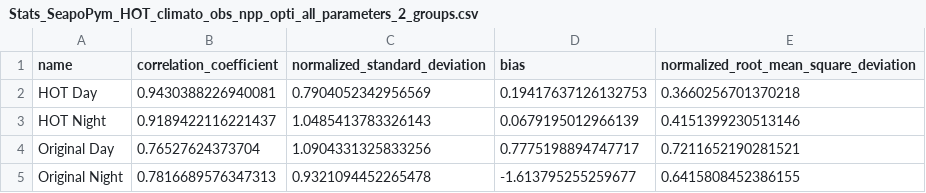
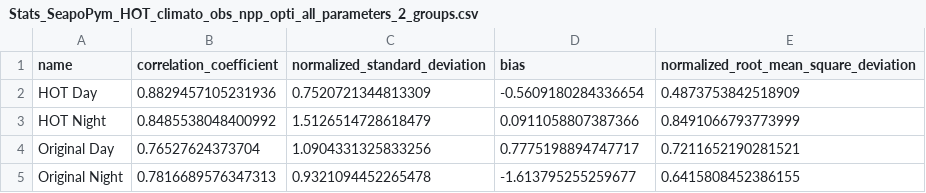
Before and after one commit to Ash12H/Seapopym-optimization, a CSV file: notebooks/4_Optimization/2_Climatological/1_Climato_HOT_2_groups/Stats_SeapoPym_HOT_climato_obs_npp_opti_all_parameters_2_groups.csv, drawn as a sheet.

Commit message:
update Observation to accept monthly/weekly data

```diff
--- a/notebooks/4_Optimization/2_Climatological/1_Climato_HOT_2_groups/Stats_SeapoPym_HOT_climato_obs_npp_opti_all_parameters_2_groups.csv
+++ b/notebooks/4_Optimization/2_Climatological/1_Climato_HOT_2_groups/Stats_SeapoPym_HOT_climato_obs_npp_opti_all_parameters_2_groups.csv
@@ -1,4 +1,4 @@
 name,correlation_coefficient,normalized_standard_deviation,bias,normalized_root_mean_square_deviation
-HOT Day,0.9430388226940081,0.7904052342956569,0.19417637126132753,0.3660256701370218
-HOT Night,0.9189422116221437,1.0485413783326143,0.0679195012966139,0.4151399230513146
+HOT Day,0.8829457105231936,0.7520721344813309,-0.5609180284336654,0.4873753842518909
+HOT Night,0.8485538048400992,1.5126514728618479,0.0911058807387366,0.8491066793773999
 Original Day,0.76527624373704,1.0904331325833256,0.7775198894747717,0.7211652190281521
```
Also changed, not shown: 7 other files.
